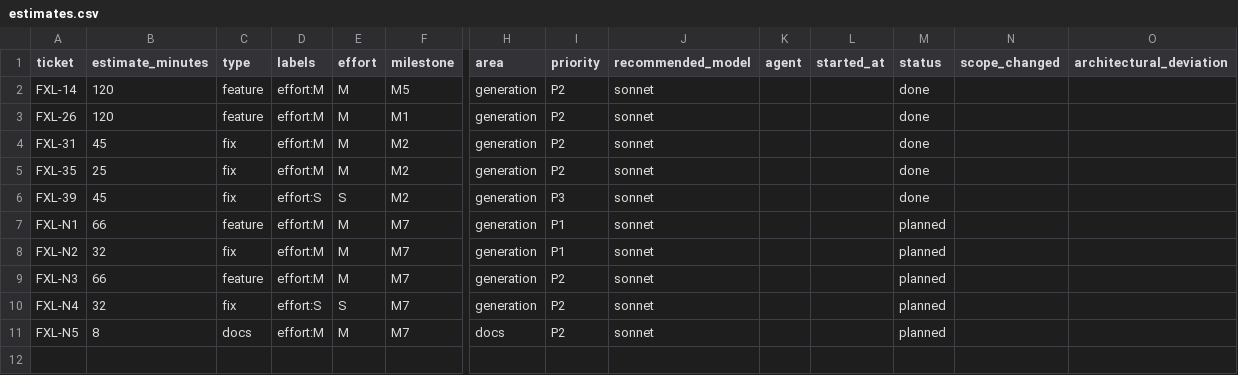
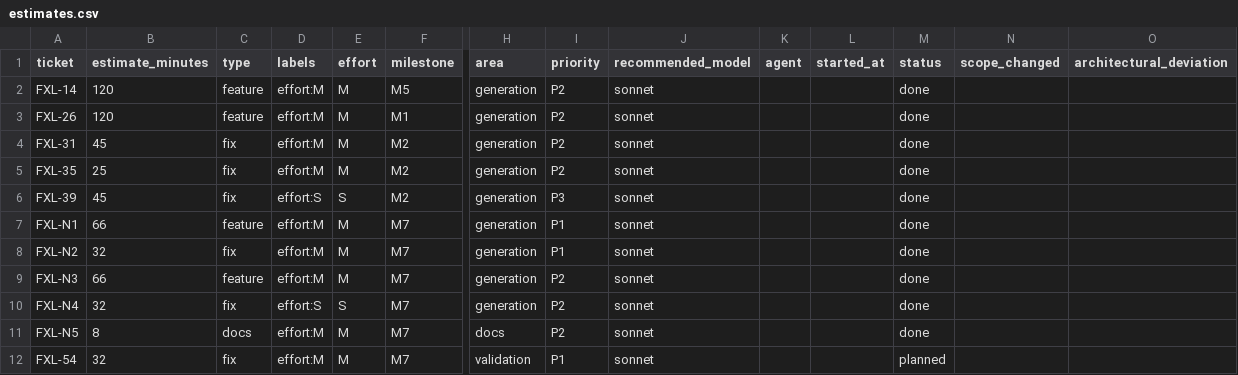
Before and after one commit to spivi/forge-x-labs, a CSV file: .dev-context/kpis/estimates.csv, drawn as a sheet; only a part is shown, gaps mark what is left out; rows hold the shown columns only; the diff names each change by its address in the sheet, - before the commit and + after, or states it on an @@ line.

```diff
--- a/.dev-context/kpis/estimates.csv
+++ b/.dev-context/kpis/estimates.csv
-M7:M11 (status): planned
+M7:M11 (status): done
+row 12: FXL-54 | 32 | fix | effort:M | M | M7 | validation | P1 | sonnet |  |  | planned
```
Also changed, not shown: 1 other file.
